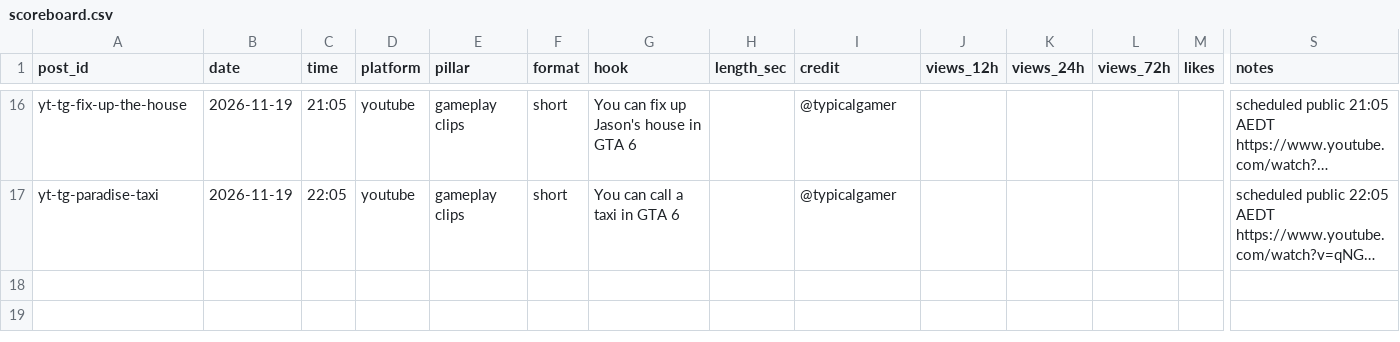
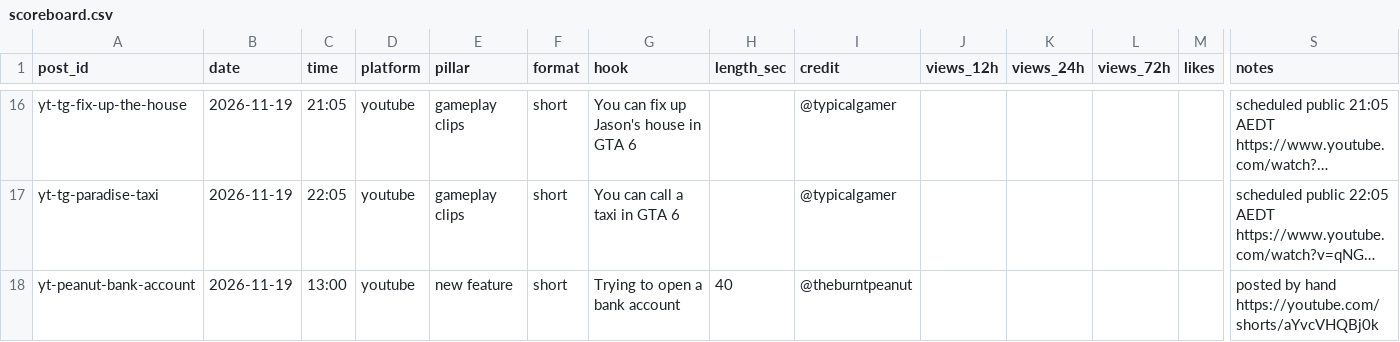
Before and after one commit to BasCode007/Auto-Instagram, a CSV file: scoreboard.csv, drawn as a sheet; only a part is shown, gaps mark what is left out; long unchanged cells end in …; rows hold the shown columns only; the diff names each change by its address in the sheet, - before the commit and + after, or states it on an @@ line.

```diff
--- a/scoreboard.csv
+++ b/scoreboard.csv
+row 18: yt-peanut-bank-account | 2026-11-19 | 13:00 | youtube | new feature | short | Trying to open a bank account | 40 | @theburntpeanut |  |  |  |  | posted by hand https://youtube.com/shorts/aYvcVHQBj0k
```
Also changed, not shown: 3 other files.
